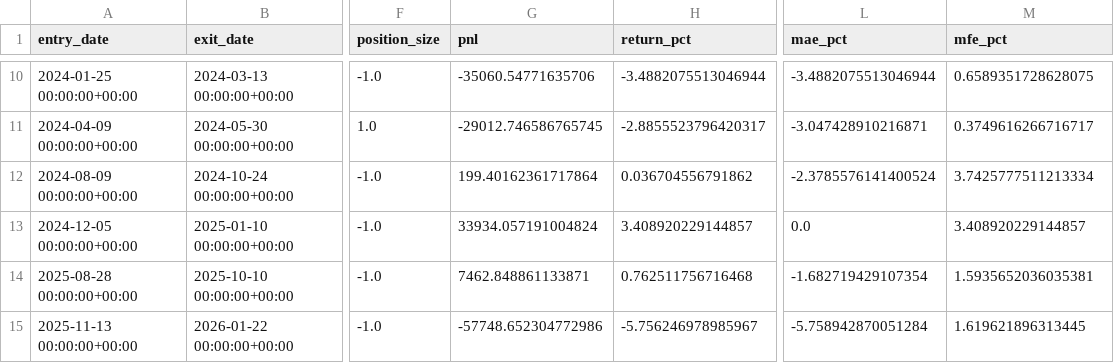
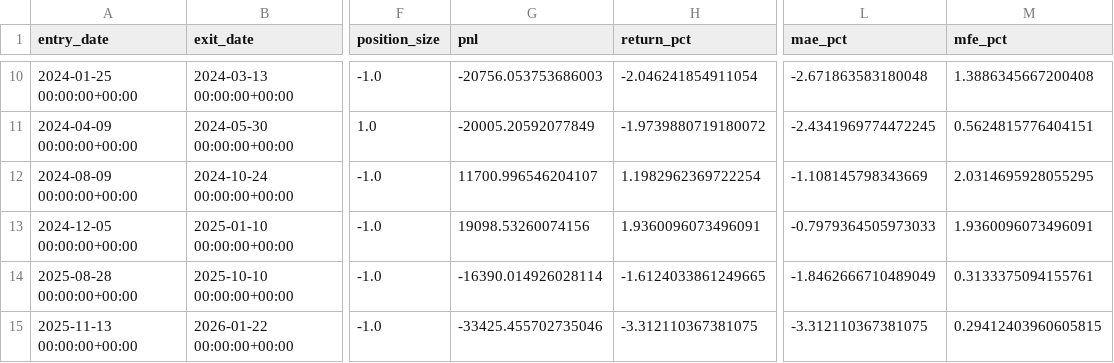
Before and after one commit to RayyanWaseem1/MRJD-and-Hawkes-for-Pairs-Trading, a CSV file: outputs/trade_summary.csv, drawn as a sheet; only a part is shown, gaps mark what is left out; the diff covers the shown part only; the diff names each change by its address in the sheet, - before the commit and + after, or states it on an @@ line.

```diff
--- a/outputs/trade_summary.csv
+++ b/outputs/trade_summary.csv
-G10 (pnl): -35060.54771635706
+G10 (pnl): -20756.053753686003
-H10 (return_pct): -3.4882075513046944
+H10 (return_pct): -2.046241854911054
-L10 (mae_pct): -3.4882075513046944
+L10 (mae_pct): -2.671863583180048
-M10 (mfe_pct): 0.6589351728628075
+M10 (mfe_pct): 1.3886345667200408
-G11 (pnl): -29012.746586765745
+G11 (pnl): -20005.20592077849
-H11 (return_pct): -2.8855523796420317
+H11 (return_pct): -1.9739880719180072
-L11 (mae_pct): -3.047428910216871
+L11 (mae_pct): -2.4341969774472245
-M11 (mfe_pct): 0.3749616266716717
+M11 (mfe_pct): 0.5624815776404151
-G12 (pnl): 199.40162361717864
+G12 (pnl): 11700.996546204107
-H12 (return_pct): 0.036704556791862
+H12 (return_pct): 1.1982962369722254
-L12 (mae_pct): -2.3785576141400524
+L12 (mae_pct): -1.108145798343669
-M12 (mfe_pct): 3.7425777511213334
+M12 (mfe_pct): 2.0314695928055295
-G13 (pnl): 33934.057191004824
+G13 (pnl): 19098.53260074156
-H13 (return_pct): 3.408920229144857
+H13 (return_pct): 1.9360096073496091
-L13 (mae_pct): 0.0
+L13 (mae_pct): -0.7979364505973033
-M13 (mfe_pct): 3.408920229144857
+M13 (mfe_pct): 1.9360096073496091
-G14 (pnl): 7462.848861133871
+G14 (pnl): -16390.014926028114
-H14 (return_pct): 0.762511756716468
+H14 (return_pct): -1.6124033861249665
-L14 (mae_pct): -1.682719429107354
+L14 (mae_pct): -1.8462666710489049
-M14 (mfe_pct): 1.5935652036035381
+M14 (mfe_pct): 0.3133375094155761
-G15 (pnl): -57748.652304772986
+G15 (pnl): -33425.455702735046
-H15 (return_pct): -5.756246978985967
+H15 (return_pct): -3.312110367381075
-L15 (mae_pct): -5.758942870051284
+L15 (mae_pct): -3.312110367381075
-M15 (mfe_pct): 1.619621896313445
+M15 (mfe_pct): 0.29412403960605815
```
Also changed, not shown: 32 edited cells elsewhere in this file, outputs/equity_curve.csv, outputs/performance_metrics.csv.
